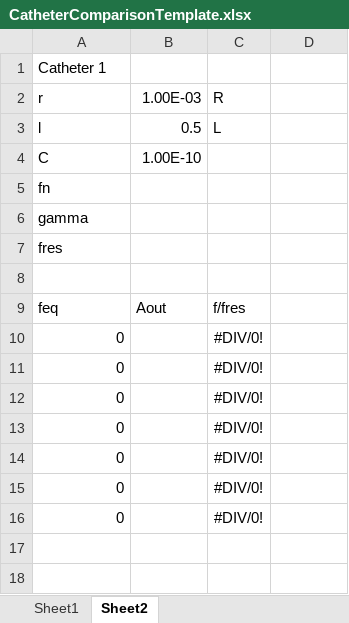
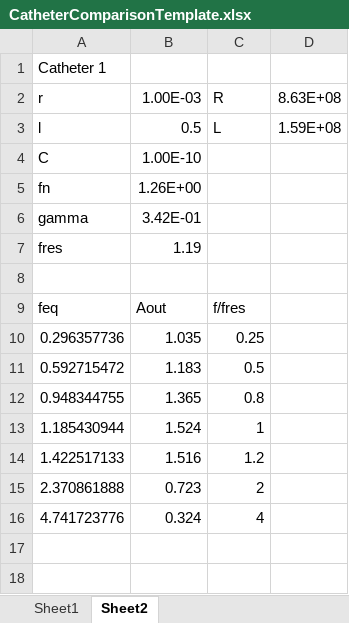
Before and after one commit to AHertin/TBMT09, an Excel workbook: Pressure/3_catheter/CatheterComparisonTemplate.xlsx, sheet Sheet2, drawn as a sheet; only a part is shown; values as stored, in another font and other column widths than the file's, no borders; charts and pictures not drawn; removed rows and columns are numbered as before the commit, all else as after; the diff covers the shown part only; the diff names each change by its address in the sheet, - before the commit and + after, or states it on an @@ line.

```diff
--- a/Pressure/3_catheter/CatheterComparisonTemplate.xlsx (sheet Sheet2)
+++ b/Pressure/3_catheter/CatheterComparisonTemplate.xlsx (sheet Sheet2)
-D2: (empty)
+D2: 8.63E+08
-D3: (empty)
+D3: 1.59E+08
-B5: (empty)
+B5: 1.26E+00
-B6: (empty)
+B6: 3.42E-01
-B7: (empty)
+B7: 1.19
-row 10: 0 |  | #DIV/0!
-row 11: 0 |  | #DIV/0!
-row 12: 0 |  | #DIV/0!
-row 13: 0 |  | #DIV/0!
-row 14: 0 |  | #DIV/0!
-row 15: 0 |  | #DIV/0!
-row 16: 0 |  | #DIV/0!
+row 10: 0.296357736 | 1.035 | 0.25
+row 11: 0.592715472 | 1.183 | 0.5
+row 12: 0.948344755 | 1.365 | 0.8
+row 13: 1.185430944 | 1.524 | 1
+row 14: 1.422517133 | 1.516 | 1.2
+row 15: 2.370861888 | 0.723 | 2
+row 16: 4.741723776 | 0.324 | 4
```
Also changed, not shown: 21 added rows, 21 removed rows and 16 edited cells elsewhere in this sheet, charts or pictures, 2 other files.
